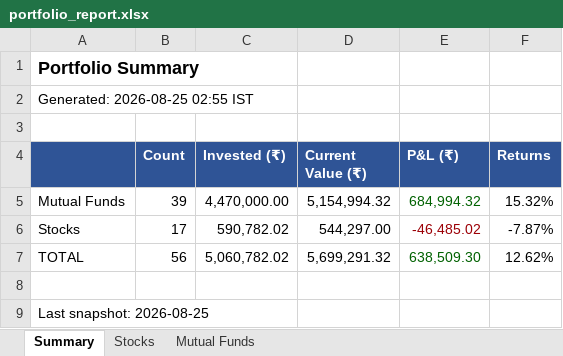
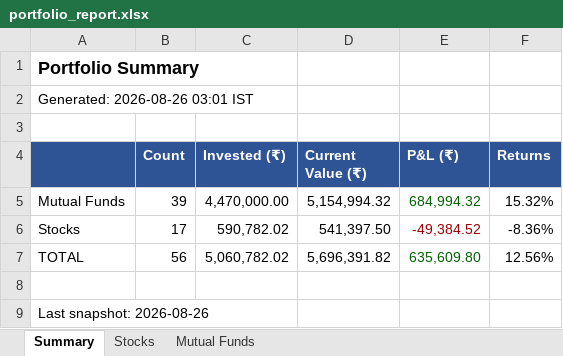
Before and after one commit to greenteamz/track_fin, an Excel workbook: portfolio_report.xlsx, sheet Summary, drawn as a sheet; values as stored, in another font and other column widths than the file's, no borders; the diff names each change by its address in the sheet, - before the commit and + after, or states it on an @@ line.

```diff
--- a/portfolio_report.xlsx (sheet Summary)
+++ b/portfolio_report.xlsx (sheet Summary)
-A2: Generated: 2026-08-25 02:55 IST
+A2: Generated: 2026-08-26 03:01 IST
-D6 (Current Value (₹)): 544,297.00
+D6 (Current Value (₹)): 541,397.50
-E6 (P&L (₹)): -46,485.02
+E6 (P&L (₹)): -49,384.52
-F6 (Returns): -7.87%
+F6 (Returns): -8.36%
-D7 (Current Value (₹)): 5,699,291.32
+D7 (Current Value (₹)): 5,696,391.82
-E7 (P&L (₹)): 638,509.30
+E7 (P&L (₹)): 635,609.80
-F7 (Returns): 12.62%
+F7 (Returns): 12.56%
-A9: Last snapshot: 2026-08-25
+A9: Last snapshot: 2026-08-26
```
Also changed, not shown: sheet Stocks.
